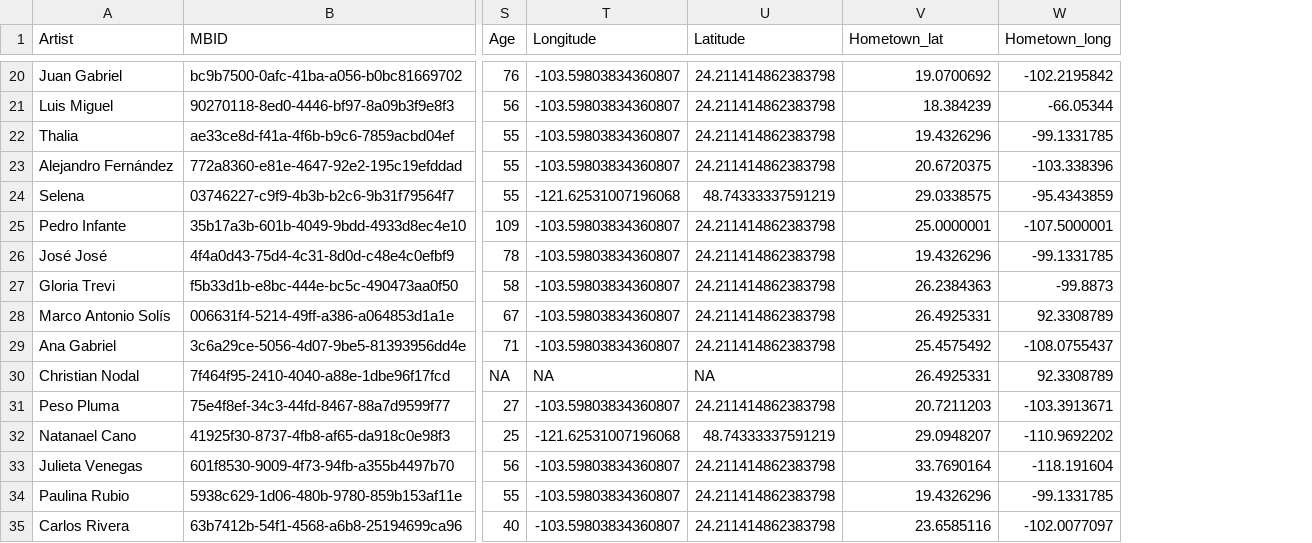
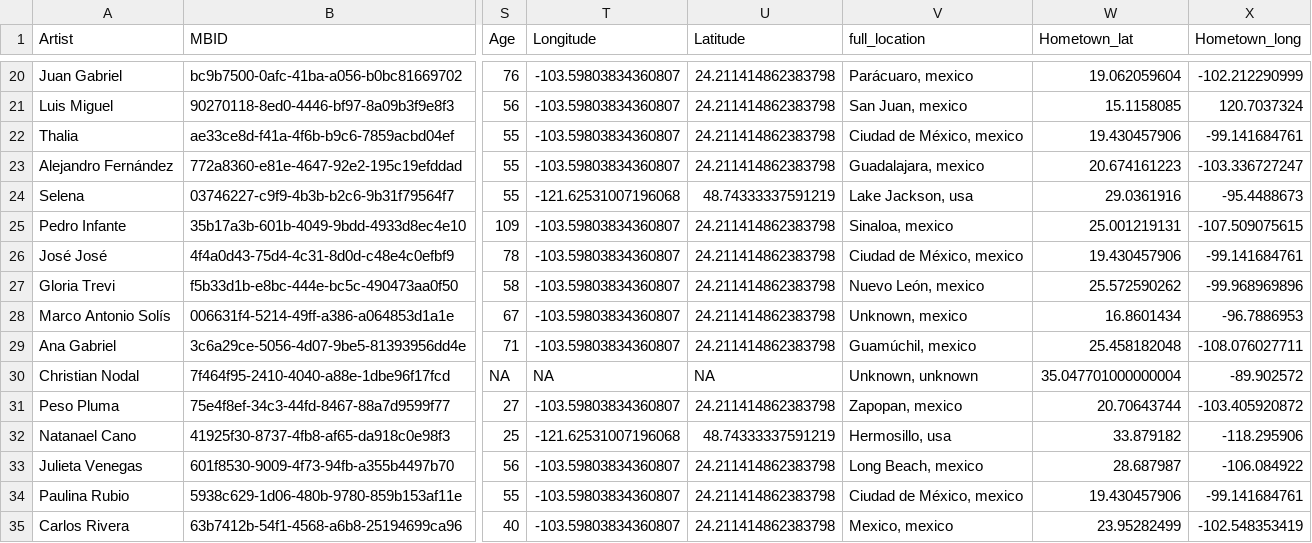
Before and after one commit to CelineeUWC/SDS_MP2, a CSV file: artists_geocoded.csv, drawn as a sheet; only a part is shown, gaps mark what is left out; addresses are those after the commit; the diff covers the shown part only; the diff names each change by its address in the sheet, - before the commit and + after, or states it on an @@ line.

Commit message:
Made some changes to the geocode code to concate the hometown and country so that way we can get the accurate longitude and latitude in case of duplicate towns in several countries and it also updated the artists_gecoded.csv

```diff
--- a/artists_geocoded.csv
+++ b/artists_geocoded.csv
+column V (full_location), rows 20-35: Parácuaro, mexico | San Juan, mexico | Ciudad de México, mexico | Guadalajara, mexico | Lake Jackson, usa | Sinaloa, mexico | Ciudad de México, mexico | Nuevo León, mexico | Unknown, mexico | Guamúchil, mexico | Unknown, unknown | Zapopan, mexico | Hermosillo, usa | Long Beach, mexico | Ciudad de México, mexico | Mexico, mexico
-W20 (Hometown_lat): 19.0700692
+W20 (Hometown_lat): 19.062059604
-X20 (Hometown_long): -102.2195842
+X20 (Hometown_long): -102.212290999
-W21 (Hometown_lat): 18.384239
+W21 (Hometown_lat): 15.1158085
-X21 (Hometown_long): -66.05344
+X21 (Hometown_long): 120.7037324
-W22 (Hometown_lat): 19.4326296
+W22 (Hometown_lat): 19.430457906
-X22 (Hometown_long): -99.1331785
+X22 (Hometown_long): -99.141684761
-W23 (Hometown_lat): 20.6720375
+W23 (Hometown_lat): 20.674161223
-X23 (Hometown_long): -103.338396
+X23 (Hometown_long): -103.336727247
-W24 (Hometown_lat): 29.0338575
+W24 (Hometown_lat): 29.0361916
-X24 (Hometown_long): -95.4343859
+X24 (Hometown_long): -95.4488673
-W25 (Hometown_lat): 25.0000001
+W25 (Hometown_lat): 25.001219131
-X25 (Hometown_long): -107.5000001
+X25 (Hometown_long): -107.509075615
-W26 (Hometown_lat): 19.4326296
+W26 (Hometown_lat): 19.430457906
-X26 (Hometown_long): -99.1331785
+X26 (Hometown_long): -99.141684761
-W27 (Hometown_lat): 26.2384363
+W27 (Hometown_lat): 25.572590262
-X27 (Hometown_long): -99.8873
+X27 (Hometown_long): -99.968969896
-W28 (Hometown_lat): 26.4925331
+W28 (Hometown_lat): 16.8601434
-X28 (Hometown_long): 92.3308789
+X28 (Hometown_long): -96.7886953
-W29 (Hometown_lat): 25.4575492
+W29 (Hometown_lat): 25.458182048
-X29 (Hometown_long): -108.0755437
+X29 (Hometown_long): -108.076027711
-W30 (Hometown_lat): 26.4925331
+W30 (Hometown_lat): 35.047701000000004
-X30 (Hometown_long): 92.3308789
+X30 (Hometown_long): -89.902572
-W31 (Hometown_lat): 20.7211203
+W31 (Hometown_lat): 20.70643744
-X31 (Hometown_long): -103.3913671
+X31 (Hometown_long): -103.405920872
-W32 (Hometown_lat): 29.0948207
+W32 (Hometown_lat): 33.879182
-X32 (Hometown_long): -110.9692202
+X32 (Hometown_long): -118.295906
-W33 (Hometown_lat): 33.7690164
+W33 (Hometown_lat): 28.687987
-X33 (Hometown_long): -118.191604
+X33 (Hometown_long): -106.084922
-W34 (Hometown_lat): 19.4326296
+W34 (Hometown_lat): 19.430457906
-X34 (Hometown_long): -99.1331785
+X34 (Hometown_long): -99.141684761
-W35 (Hometown_lat): 23.6585116
+W35 (Hometown_lat): 23.95282499
-X35 (Hometown_long): -102.0077097
+X35 (Hometown_long): -102.548353419
```
Also changed, not shown: 160 edited cells elsewhere in this file, 1 other file.
